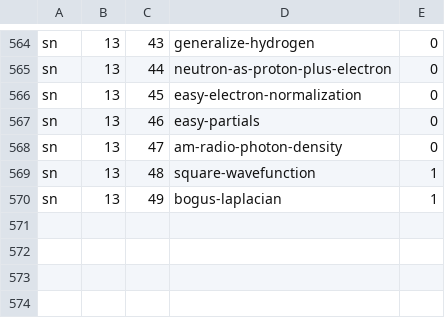
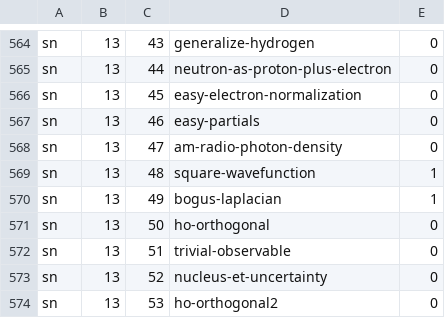
Before and after one commit to bkasel/lm, a CSV file: data/per_book/simple_problems.csv, drawn as a sheet; only a part is shown, gaps mark what is left out; the diff names each change by its address in the sheet, - before the commit and + after, or states it on an @@ line.

```diff
--- a/data/per_book/simple_problems.csv
+++ b/data/per_book/simple_problems.csv
+row 571: sn | 13 | 50 | ho-orthogonal | 0
+row 572: sn | 13 | 51 | trivial-observable | 0
+row 573: sn | 13 | 52 | nucleus-et-uncertainty | 0
+row 574: sn | 13 | 53 | ho-orthogonal2 | 0
```
Also changed, not shown: data/problems.csv, 11 other files.
